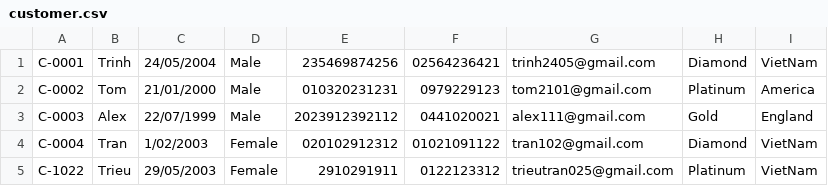
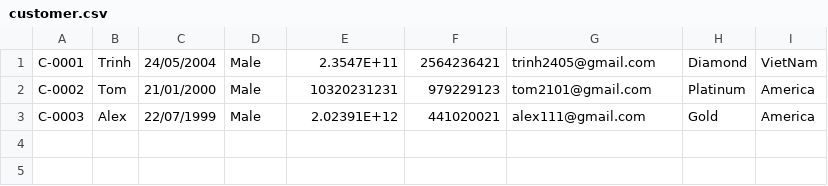
Before and after one commit to trieutran025/Castudy_Module_2, a CSV file: src/data/customer.csv, drawn as a sheet.

```diff
--- a/src/data/customer.csv
+++ b/src/data/customer.csv
@@ -1,5 +1,3 @@
-C-0001,Trinh,24/05/2004,Male,235469874256,02564236421,trinh2405@gmail.com,Diamond,VietNam
-C-0002,Tom,21/01/2000,Male,010320231231,0979229123,tom2101@gmail.com,Platinum,America
-C-0003,Alex,22/07/1999,Male,2023912392112,0441020021,alex111@gmail.com,Gold,England
-C-0004,Tran,1/02/2003,Female,020102912312,01021091122,tran102@gmail.com,Diamond,VietNam
-C-1022,Trieu,29/05/2003,Female,2910291911,0122123312,trieutran025@gmail.com,Platinum,VietNam
+C-0001,Trinh,24/05/2004,Male,2.3547E+11,2564236421,trinh2405@gmail.com,Diamond,VietNam,,,,,,,,,,,,,,,,,,
+C-0002,Tom,21/01/2000,Male,10320231231,979229123,tom2101@gmail.com,Platinum,America,,,,,,,,,,,,,,,,,,
+C-0003,Alex,22/07/1999,Male,2.02391E+12,441020021,alex111@gmail.com,Gold,America,,,,,,,,,,,,,,,,,,
```
Also changed, not shown: src/data/employee.csv, 20 other files.
